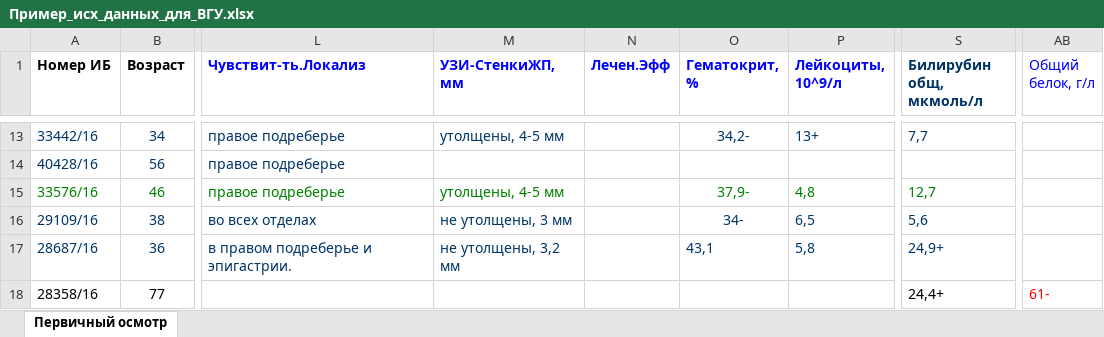
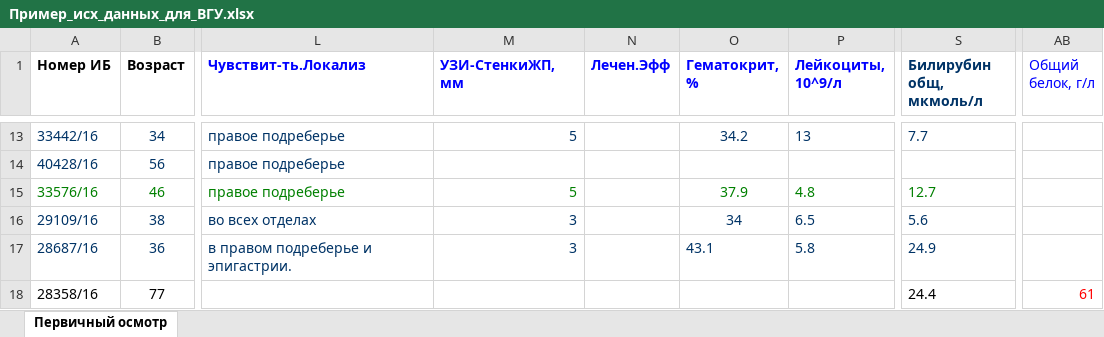
Before and after one commit to denwork-man/KnowledgeExtractor, an Excel workbook: DataSets/Пример_исх_данных_для_ВГУ.xlsx, sheet Первичный осмотр, drawn as a sheet; only a part is shown, gaps mark what is left out; values as stored, in another font and other column widths than the file's, no borders; the diff covers the shown part only; the diff names each change by its address in the sheet, - before the commit and + after, or states it on an @@ line.

```diff
--- a/DataSets/Пример_исх_данных_для_ВГУ.xlsx (sheet Первичный осмотр)
+++ b/DataSets/Пример_исх_данных_для_ВГУ.xlsx (sheet Первичный осмотр)
-M13 (УЗИ-СтенкиЖП, мм): утолщены, 4-5 мм
+M13 (УЗИ-СтенкиЖП, мм): 5
-O13 (Гематокрит, %): 34,2-
+O13 (Гематокрит, %): 34.2
-P13 (Лейкоциты, 10^9/л): 13+
+P13 (Лейкоциты, 10^9/л): 13
-S13 (Билирубин общ, мкмоль/л): 7,7
+S13 (Билирубин общ, мкмоль/л): 7.7
-M15 (УЗИ-СтенкиЖП, мм): утолщены, 4-5 мм
+M15 (УЗИ-СтенкиЖП, мм): 5
-O15 (Гематокрит, %): 37,9-
+O15 (Гематокрит, %): 37.9
-P15 (Лейкоциты, 10^9/л): 4,8
+P15 (Лейкоциты, 10^9/л): 4.8
-S15 (Билирубин общ, мкмоль/л): 12,7
+S15 (Билирубин общ, мкмоль/л): 12.7
-M16 (УЗИ-СтенкиЖП, мм): не утолщены, 3 мм
+M16 (УЗИ-СтенкиЖП, мм): 3
-O16 (Гематокрит, %): 34-
+O16 (Гематокрит, %): 34
-P16 (Лейкоциты, 10^9/л): 6,5
+P16 (Лейкоциты, 10^9/л): 6.5
-S16 (Билирубин общ, мкмоль/л): 5,6
+S16 (Билирубин общ, мкмоль/л): 5.6
-M17 (УЗИ-СтенкиЖП, мм): не утолщены, 3,2 мм
+M17 (УЗИ-СтенкиЖП, мм): 3
-O17 (Гематокрит, %): 43,1
+O17 (Гематокрит, %): 43.1
-P17 (Лейкоциты, 10^9/л): 5,8
+P17 (Лейкоциты, 10^9/л): 5.8
-S17 (Билирубин общ, мкмоль/л): 24,9+
+S17 (Билирубин общ, мкмоль/л): 24.9
-S18 (Билирубин общ, мкмоль/л): 24,4+
+S18 (Билирубин общ, мкмоль/л): 24.4
-AB18 (Общий белок, г/л): 61-
+AB18 (Общий белок, г/л): 61
```
Also changed, not shown: 29 edited cells elsewhere in this sheet, DataSets/Таблица_Ч_имен_и_числовых_норм.xlsx, Output/RoughLikenessTable.xlsx, 3 other files.
